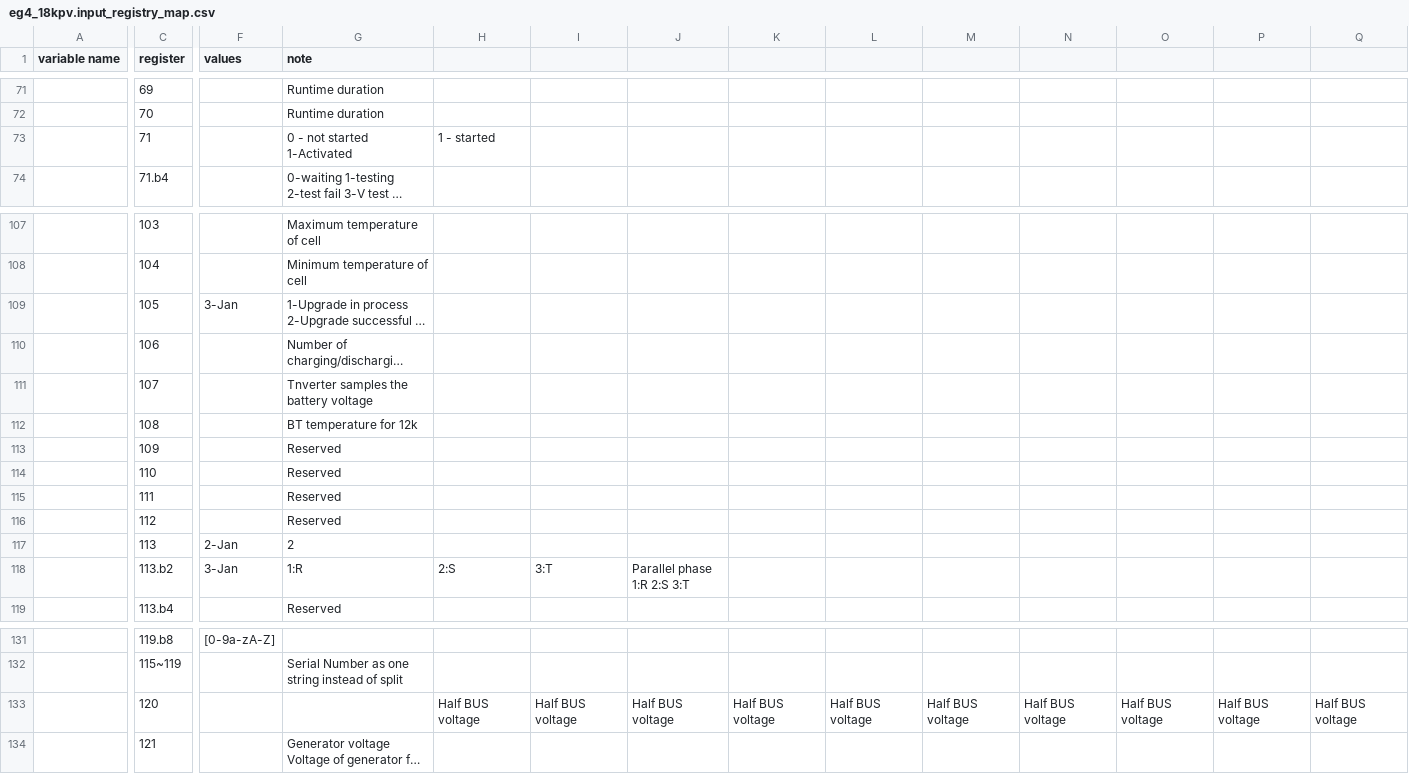
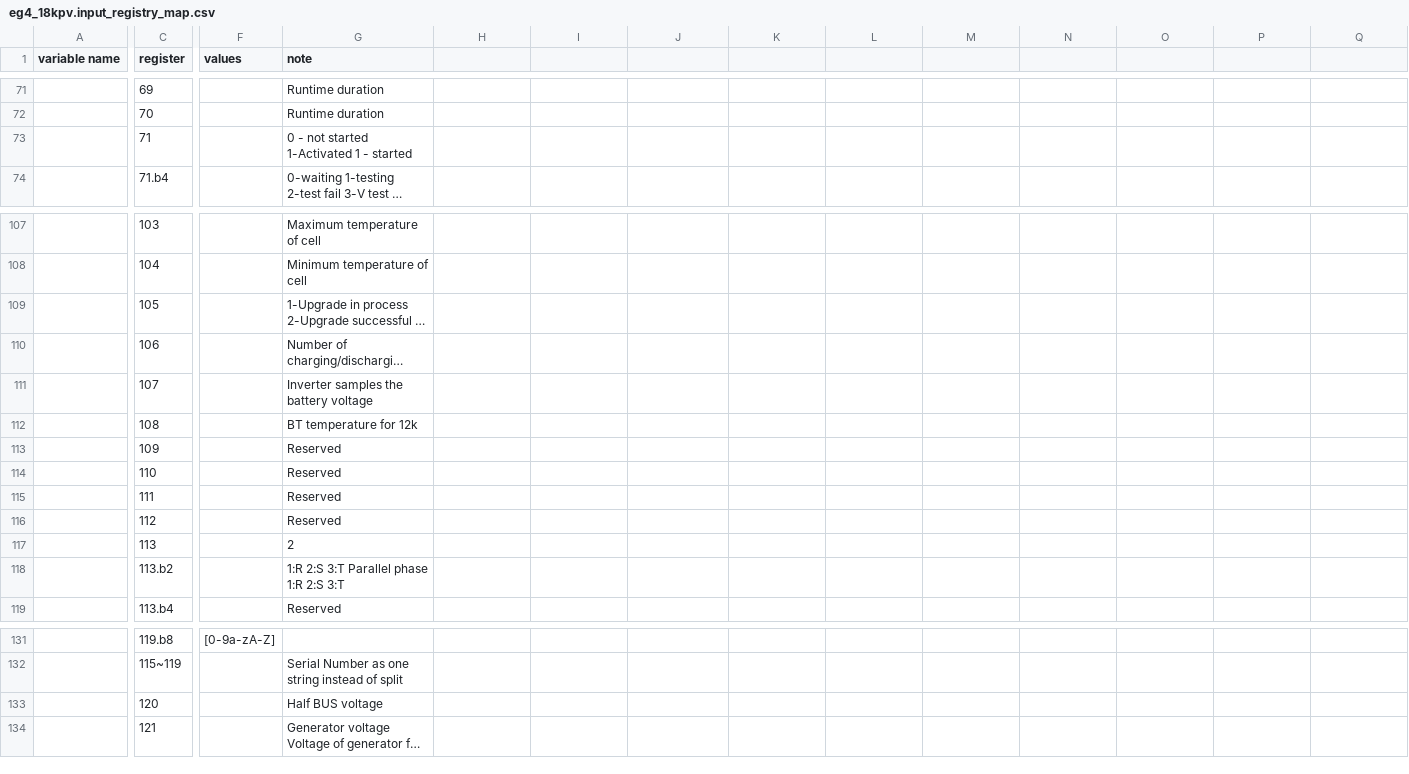
Before and after one commit to BuxtonCalvin/MultiProtocolGateway, a CSV file: protocols/eg4/eg4_18kpv.input_registry_map.csv, drawn as a sheet; only a part is shown, gaps mark what is left out; long unchanged cells end in …; the diff covers the shown part only; the diff names each change by its address in the sheet, - before the commit and + after, or states it on an @@ line.

Commit message:
Add variable data types for wide table

```diff
--- a/protocols/eg4/eg4_18kpv.input_registry_map.csv
+++ b/protocols/eg4/eg4_18kpv.input_registry_map.csv
-G73 (note): 0 - not started 1-Activated
+G73 (note): 0 - not started 1-Activated 1 - started
-H73: 1 - started
+H73: (empty)
-F109 (values): 3-Jan
+F109 (values): (empty)
-G111 (note): Tnverter samples the battery voltage
+G111 (note): Inverter samples the battery voltage
-F117 (values): 2-Jan
+F117 (values): (empty)
-F118 (values): 3-Jan
+F118 (values): (empty)
-G118 (note): 1:R
+G118 (note): 1:R 2:S 3:T Parallel phase 1:R 2:S 3:T
-H118: 2:S
+H118: (empty)
-I118: 3:T
+I118: (empty)
-J118: Parallel phase 1:R 2:S 3:T
+J118: (empty)
-G133 (note): (empty)
+G133 (note): Half BUS voltage
-H133: Half BUS voltage
+H133: (empty)
-I133: Half BUS voltage
+I133: (empty)
-J133: Half BUS voltage
+J133: (empty)
-K133: Half BUS voltage
+K133: (empty)
-L133: Half BUS voltage
+L133: (empty)
-M133: Half BUS voltage
+M133: (empty)
-N133: Half BUS voltage
+N133: (empty)
-O133: Half BUS voltage
+O133: (empty)
-P133: Half BUS voltage
+P133: (empty)
-Q133: Half BUS voltage
+Q133: (empty)
```
Also changed, not shown: 2 edited cells elsewhere in this file, 3 other files.
